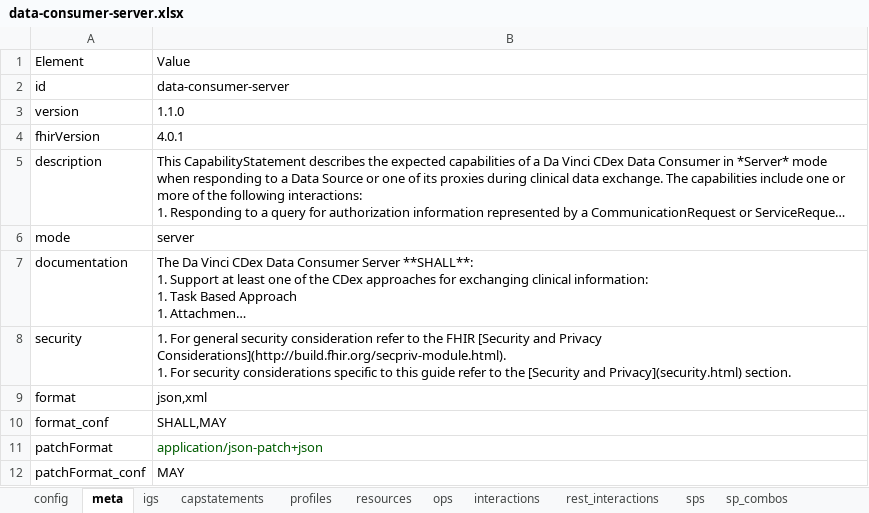
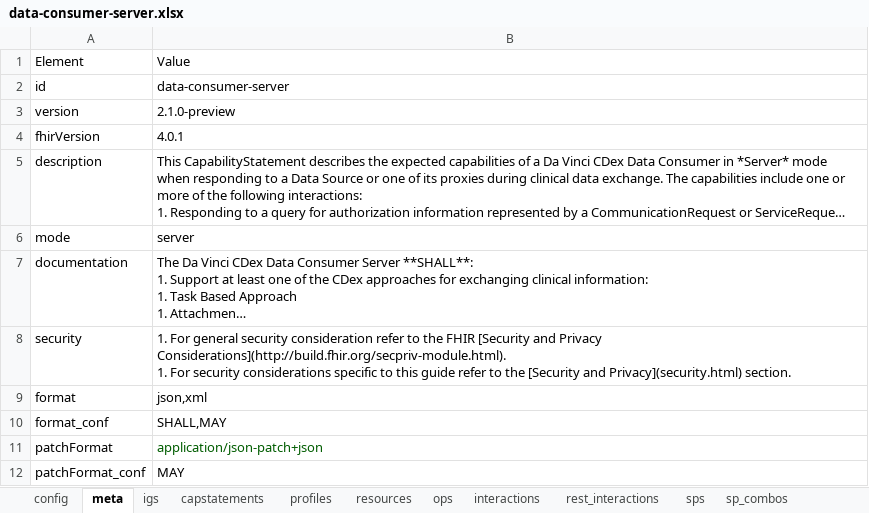
Before and after one commit to HL7/davinci-ecdx, an Excel workbook: input/resources-spreadsheet/data-consumer-server.xlsx, sheet meta, drawn as a sheet; long unchanged cells end in …; values as stored, in another font and other column widths than the file's, no borders; the diff names each change by its address in the sheet, - before the commit and + after, or states it on an @@ line.

```diff
--- a/input/resources-spreadsheet/data-consumer-server.xlsx (sheet meta)
+++ b/input/resources-spreadsheet/data-consumer-server.xlsx (sheet meta)
-B3: 1.1.0
+B3: 2.1.0-preview
```
Also changed, not shown: sheet igs, sheet capstatements, input/resources-spreadsheet/data-consumer-client.xlsx, input/resources-spreadsheet/data-source-client.xlsx, 28 other files.
